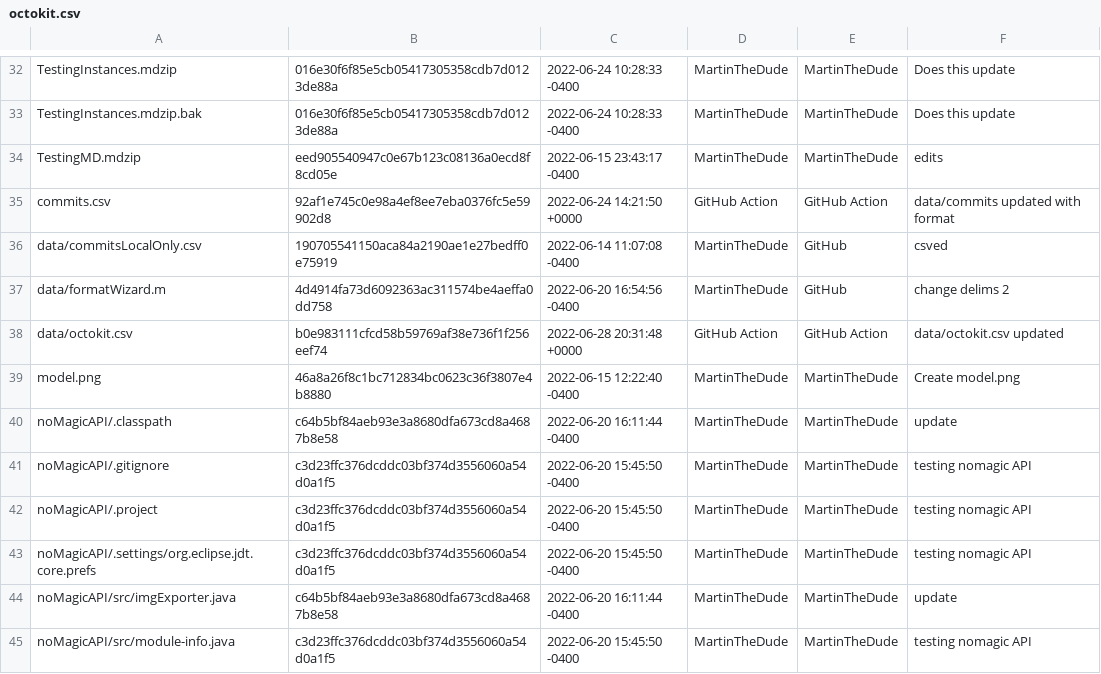
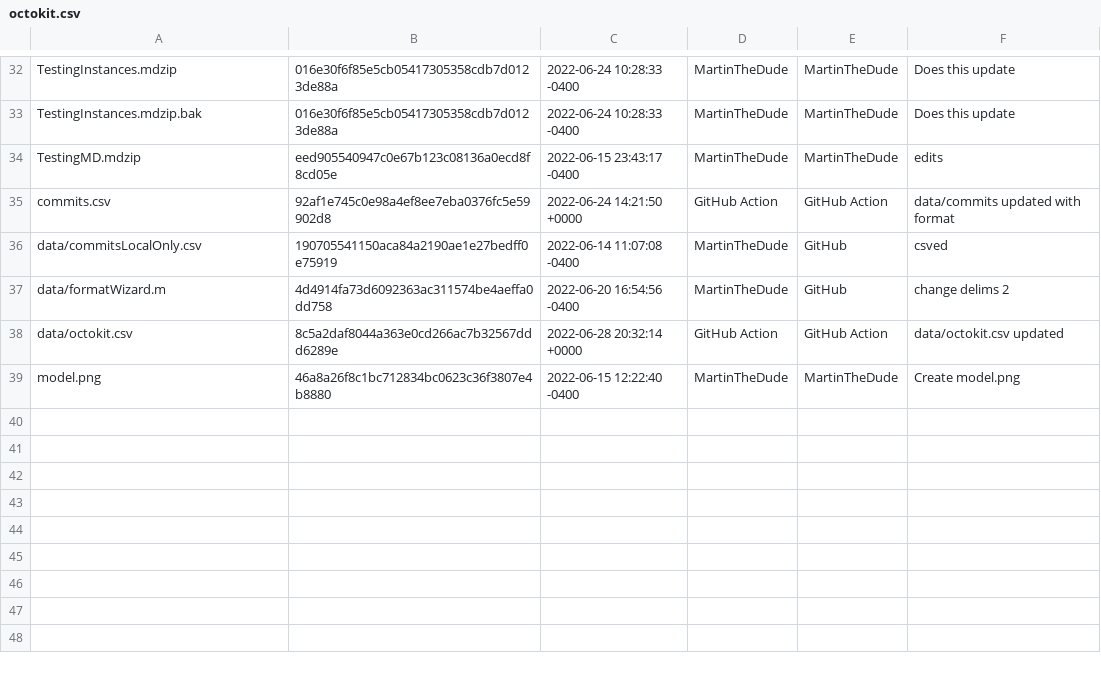
Before and after one commit to MartinTheDude/testingMagicDraw, a CSV file: data/octokit.csv, drawn as a sheet; only a part is shown, gaps mark what is left out.

```diff
--- a/data/octokit.csv
+++ b/data/octokit.csv
@@ -37,9 +37,3 @@
  data/formatWizard.m , 4d4914fa73d6092363ac311574be4aeffa0dd758 , 2022-06-20 16:54:56 -0400 , MartinTheDude , GitHub , change delims 2
- data/octokit.csv , b0e983111cfcd58b59769af38e736f1f256eef74 , 2022-06-28 20:31:48 +0000 , GitHub Action , GitHub Action , data/octokit.csv updated
+ data/octokit.csv , 8c5a2daf8044a363e0cd266ac7b32567ddd6289e , 2022-06-28 20:32:14 +0000 , GitHub Action , GitHub Action , data/octokit.csv updated
  model.png , 46a8a26f8c1bc712834bc0623c36f3807e4b8880 , 2022-06-15 12:22:40 -0400 , MartinTheDude , MartinTheDude , Create model.png
- noMagicAPI/.classpath , c64b5bf84aeb93e3a8680dfa673cd8a4687b8e58 , 2022-06-20 16:11:44 -0400 , MartinTheDude , MartinTheDude , update
- noMagicAPI/.gitignore , c3d23ffc376dcddc03bf374d3556060a54d0a1f5 , 2022-06-20 15:45:50 -0400 , MartinTheDude , MartinTheDude , testing nomagic API
- noMagicAPI/.project , c3d23ffc376dcddc03bf374d3556060a54d0a1f5 , 2022-06-20 15:45:50 -0400 , MartinTheDude , MartinTheDude , testing nomagic API
- noMagicAPI/.settings/org.eclipse.jdt.core.prefs , c3d23ffc376dcddc03bf374d3556060a54d0a1f5 , 2022-06-20 15:45:50 -0400 , MartinTheDude , MartinTheDude , testing nomagic API
- noMagicAPI/src/imgExporter.java , c64b5bf84aeb93e3a8680dfa673cd8a4687b8e58 , 2022-06-20 16:11:44 -0400 , MartinTheDude , MartinTheDude , update
- noMagicAPI/src/module-info.java , c3d23ffc376dcddc03bf374d3556060a54d0a1f5 , 2022-06-20 15:45:50 -0400 , MartinTheDude , MartinTheDude , testing nomagic API
```
